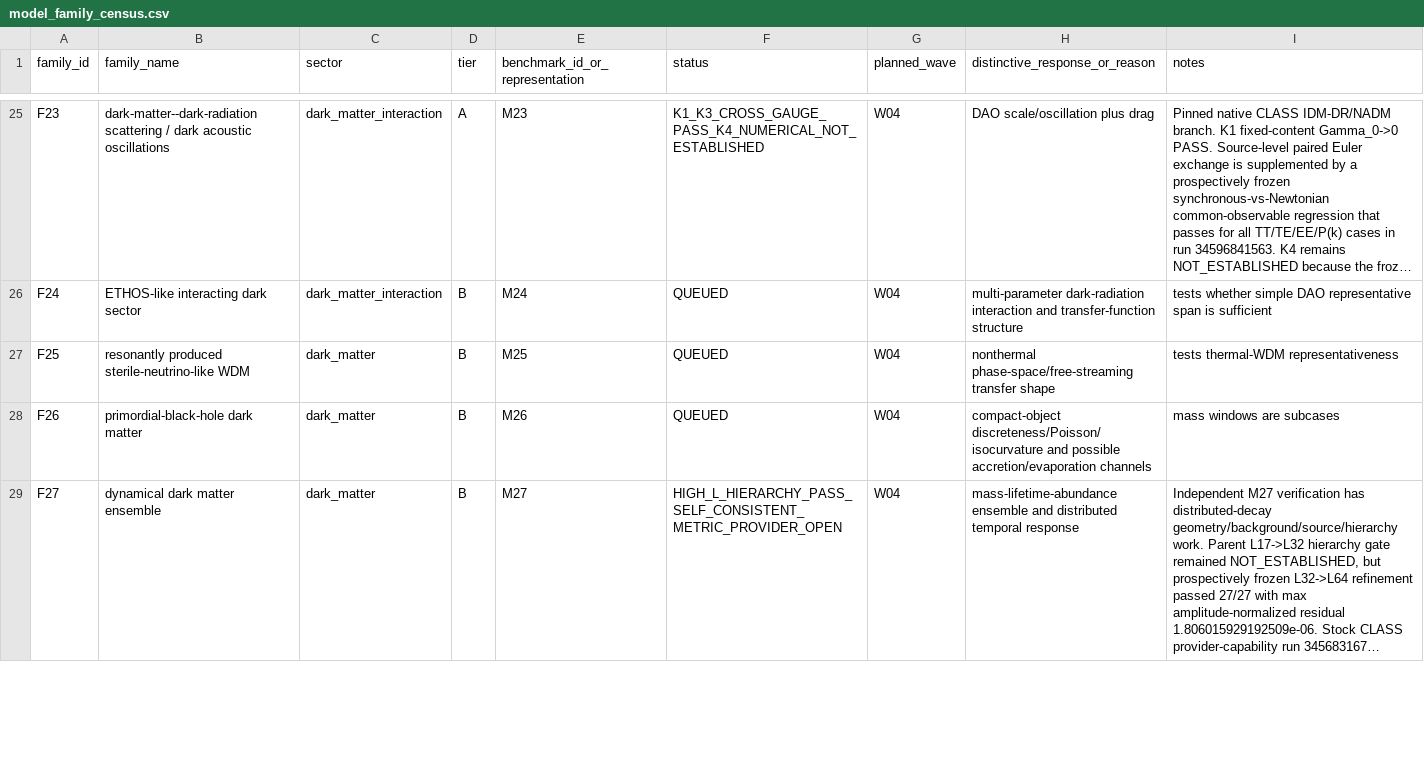
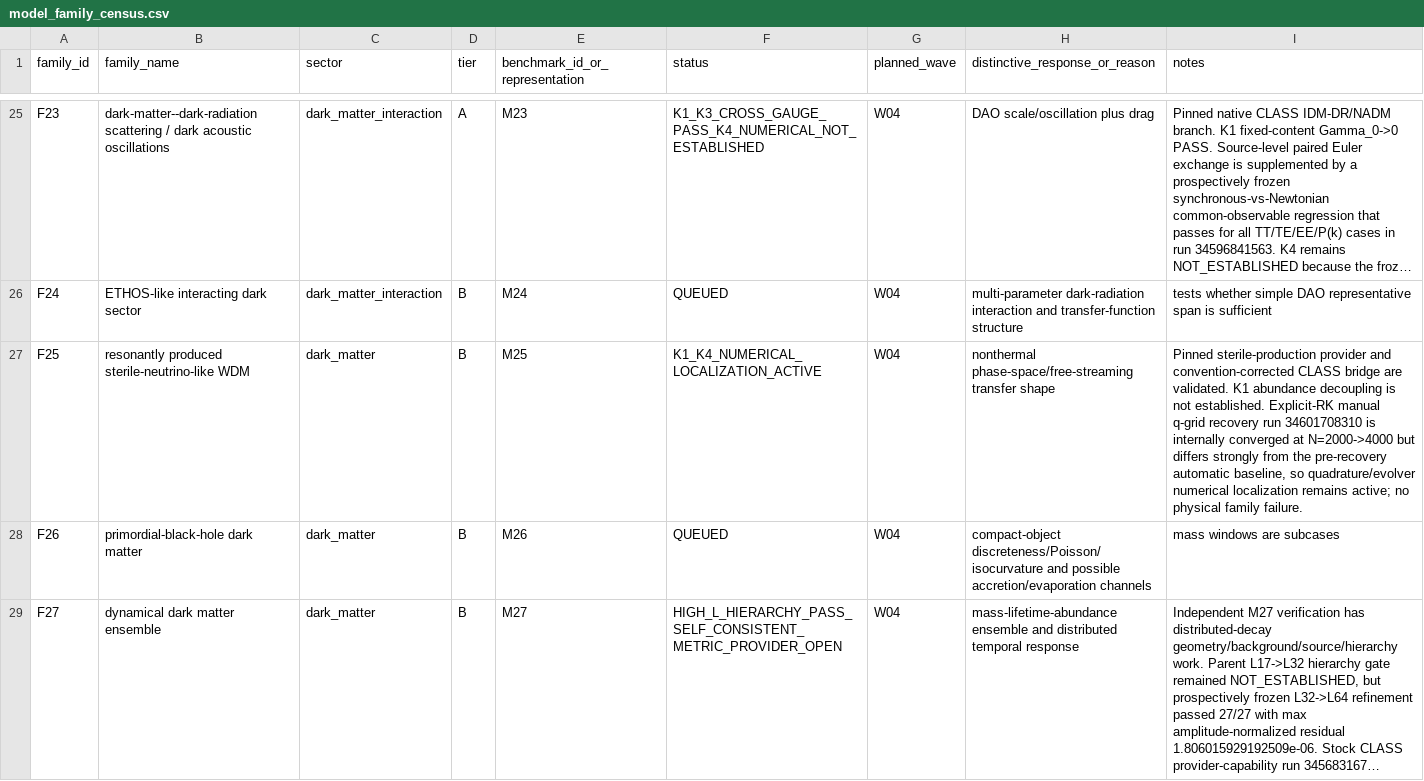
Before and after one commit to pppuu7-cmd/Known-Models-Dark-Sector-Benchmark, a CSV file: matrices/model_family_census.csv, drawn as a sheet; only a part is shown, gaps mark what is left out; long unchanged cells end in …; the diff names each change by its address in the sheet, - before the commit and + after, or states it on an @@ line.

```diff
--- a/matrices/model_family_census.csv
+++ b/matrices/model_family_census.csv
-F27 (status): QUEUED
+F27 (status): K1_K4_NUMERICAL_LOCALIZATION_ACTIVE
-I27 (notes): tests thermal-WDM representativeness
+I27 (notes): Pinned sterile-production provider and convention-corrected CLASS bridge are validated. K1 abundance decoupling is not established. Explicit-RK manual q-grid recovery run 34601708310 is internally converged at N=2000->4000 but differs strongly from the pre-recovery automatic baseline, so quadrature/evolver numerical localization remains active; no physical family failure.
```
Also changed, not shown: matrices/mandatory_properties_matrix.csv, 3 other files.
